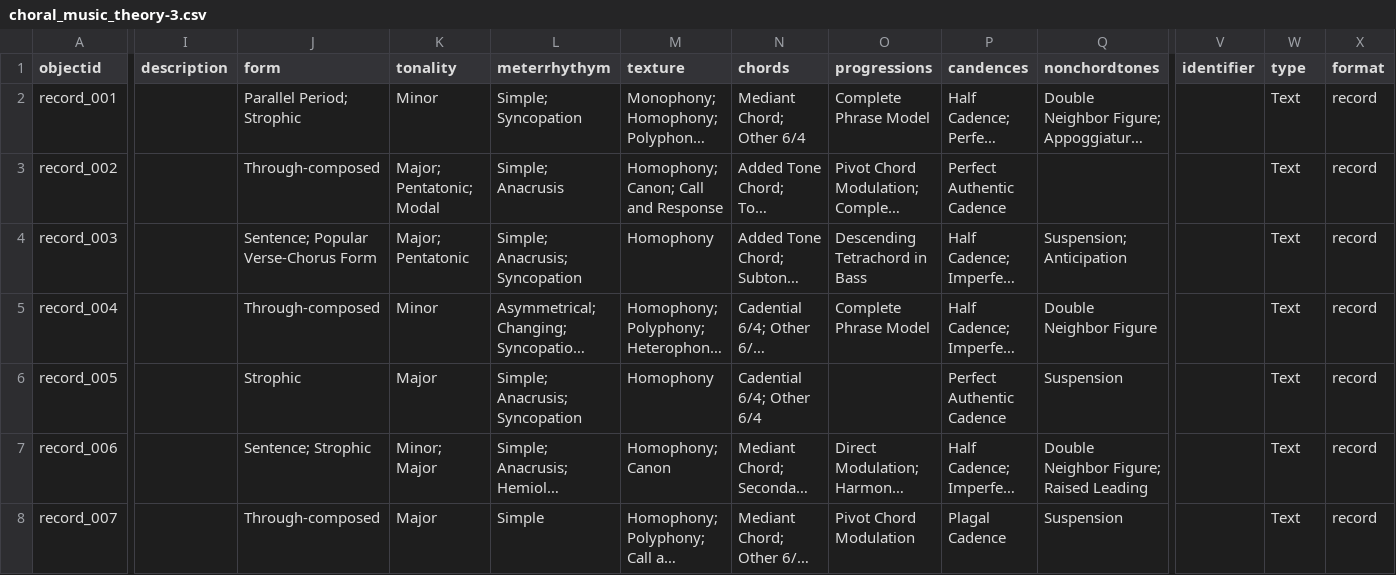
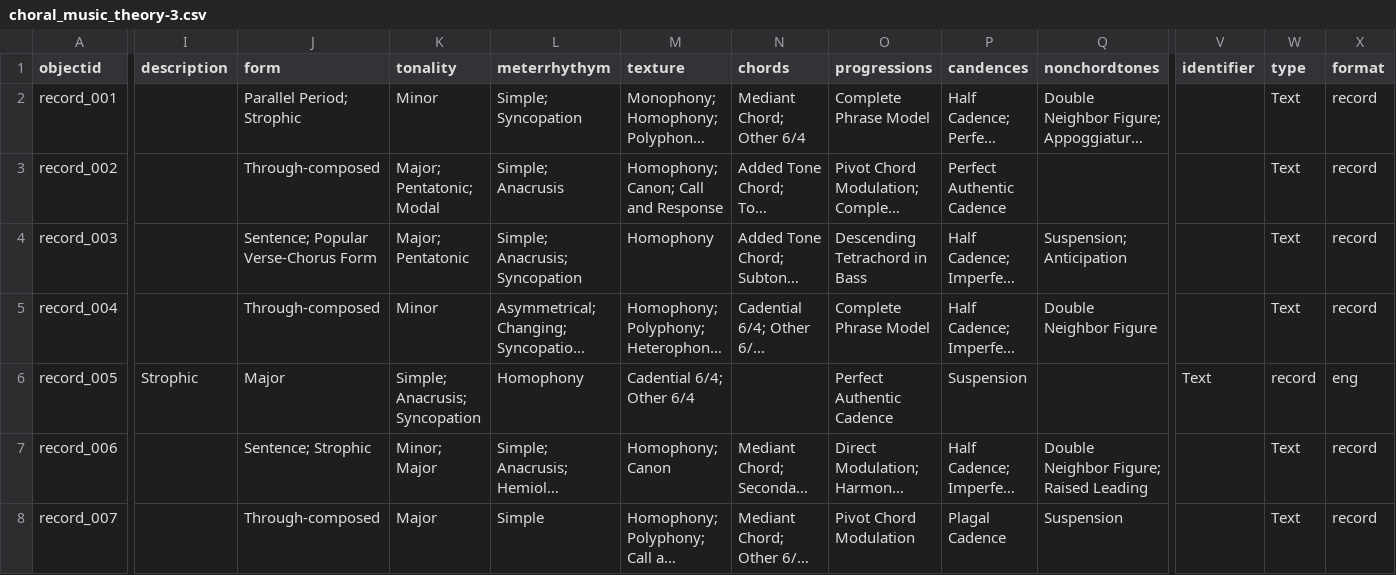
Before and after one commit to JHandschin/meta-music, a CSV file: _data/choral_music_theory-3.csv, drawn as a sheet; only a part is shown, gaps mark what is left out; long unchanged cells end in …; the diff covers the shown part only; the diff names each change by its address in the sheet, - before the commit and + after, or states it on an @@ line.

Commit message:
Update choral_music_theory-3.csv

```diff
--- a/_data/choral_music_theory-3.csv
+++ b/_data/choral_music_theory-3.csv
-I6 (description): (empty)
+I6 (description): Strophic
-J6 (form): Strophic
+J6 (form): Major
-K6 (tonality): Major
+K6 (tonality): Simple; Anacrusis; Syncopation
-L6 (meterrhythym): Simple; Anacrusis; Syncopation
+L6 (meterrhythym): Homophony
-M6 (texture): Homophony
+M6 (texture): Cadential 6/4; Other 6/4
-N6 (chords): Cadential 6/4; Other 6/4
+N6 (chords): (empty)
-O6 (progressions): (empty)
+O6 (progressions): Perfect Authentic Cadence
-P6 (candences): Perfect Authentic Cadence
+P6 (candences): Suspension
-Q6 (nonchordtones): Suspension
+Q6 (nonchordtones): (empty)
-V6 (identifier): (empty)
+V6 (identifier): Text
-W6 (type): Text
+W6 (type): record
-X6 (format): record
+X6 (format): eng
```
Also changed, not shown: 3 edited cells elsewhere in this file.
